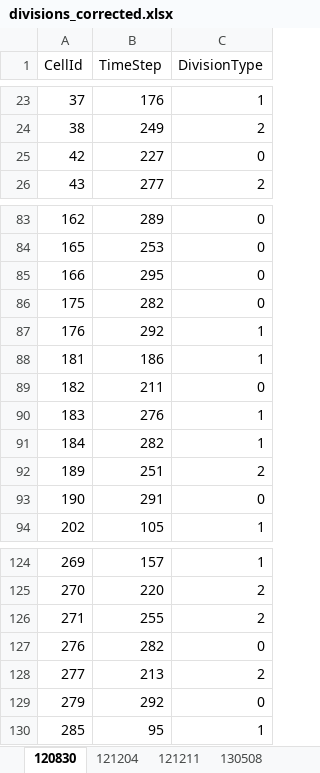
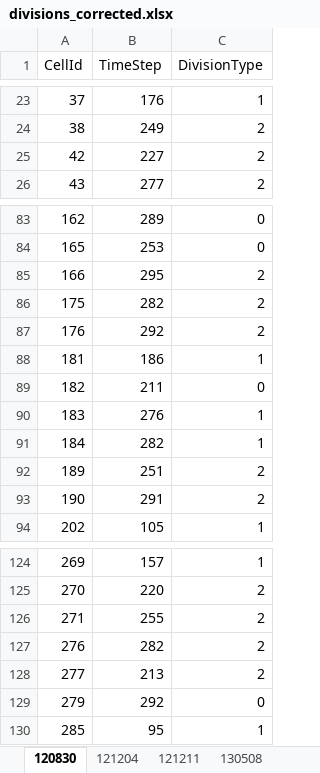
Before and after one commit to AlexisMaizel/Virtual_Lateral_Roots, an Excel workbook: LRPAnalysisResults/divisions_corrected.xlsx, sheet 120830, drawn as a sheet; only a part is shown, gaps mark what is left out; values as stored, in another font and other column widths than the file's, no borders; the diff names each change by its address in the sheet, - before the commit and + after, or states it on an @@ line.

Commit message:
update of divisions
We checked again for the division types and had to do some minor changes
to the divisions_corrected.xlsx file. This mainly concerned the radial
divisions.

```diff
--- a/LRPAnalysisResults/divisions_corrected.xlsx (sheet 120830)
+++ b/LRPAnalysisResults/divisions_corrected.xlsx (sheet 120830)
-C25 (DivisionType): 0
+C25 (DivisionType): 2
-C85:C86 (DivisionType): 0
+C85:C86 (DivisionType): 2
-C87 (DivisionType): 1
+C87 (DivisionType): 2
-C93 (DivisionType): 0
+C93 (DivisionType): 2
-C127 (DivisionType): 0
+C127 (DivisionType): 2
```
Also changed, not shown: sheet 130508, sheet 130607, sheet 121211, sheet 121204.
